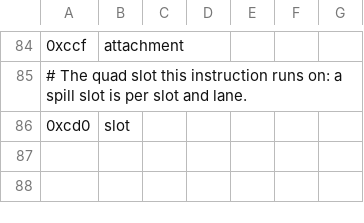
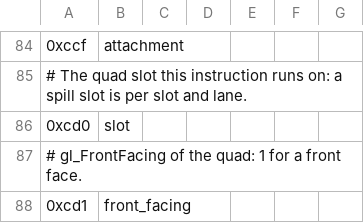
Before and after one commit to gonsolo/mesa, a CSV file: src/borg/isa/csrs.csv, drawn as a sheet; only a part is shown, gaps mark what is left out.

Commit message:
borgc: gl_FrontFacing
Read from the front_facing CSR; lines and points are always front-facing and
never culled, though they are drawn as triangles. glsl.builtin_var: 26 pass.
Needs that CSR.

AI-Assisted: Claude Opus 5.5
AI-Prompts: Implement gl_FrontFacing through a CSR with lines and points always front facing
Reviewed-by: Andreas Wendleder

```diff
--- a/src/borg/isa/csrs.csv
+++ b/src/borg/isa/csrs.csv
@@ -86 +86,3 @@
 0xcd0, "slot"
+# gl_FrontFacing of the quad: 1 for a front face.
+0xcd1, "front_facing"
```
Also changed, not shown: 4 other files.
